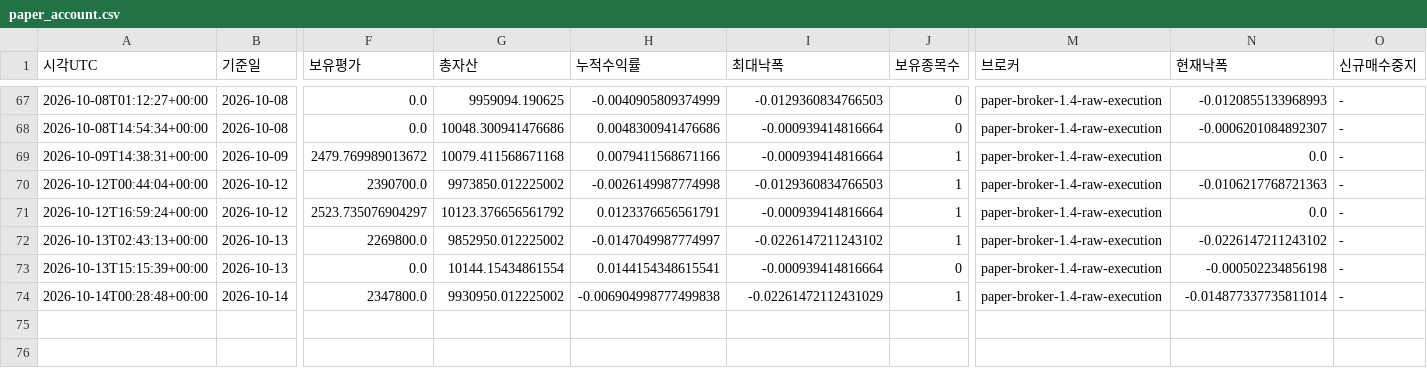
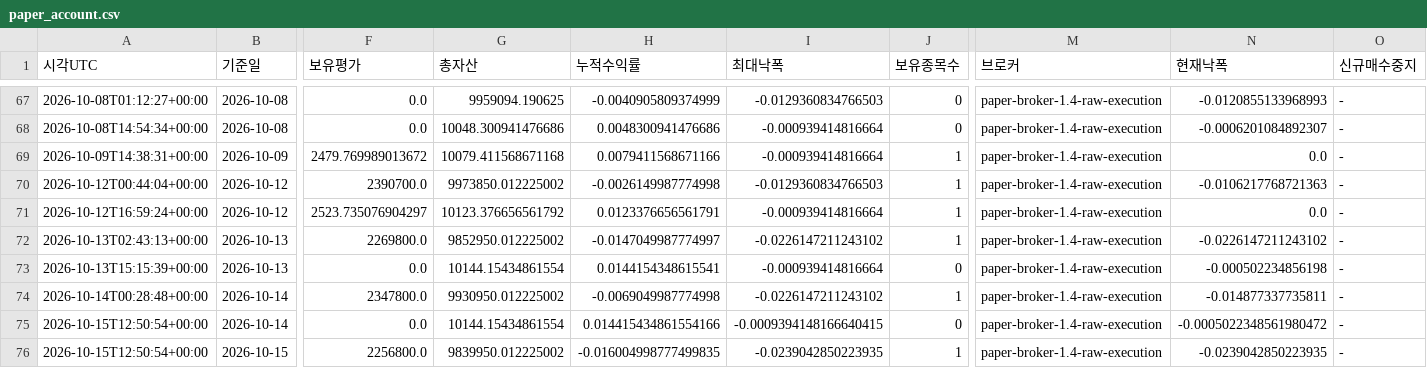
Before and after one commit to dg4200355-arch/apex-ai-trading-bot, a CSV file: reports/paper_account.csv, drawn as a sheet; only a part is shown, gaps mark what is left out; rows hold the shown columns only; the diff names each change by its address in the sheet, - before the commit and + after, or states it on an @@ line.

```diff
--- a/reports/paper_account.csv
+++ b/reports/paper_account.csv
-H74 (누적수익률): -0.006904998777499838
+H74 (누적수익률): -0.0069049987774998
-I74 (최대낙폭): -0.02261472112431029
+I74 (최대낙폭): -0.0226147211243102
-N74 (현재낙폭): -0.014877337735811014
+N74 (현재낙폭): -0.014877337735811
+row 75: 2026-10-15T12:50:54+00:00 | 2026-10-14 | 0.0 | 10144.15434861554 | 0.014415434861554166 | -0.0009394148166640415 | 0 | paper-broker-1.4-raw-execution | -0.0005022348561980472 | -
+row 76: 2026-10-15T12:50:54+00:00 | 2026-10-15 | 2256800.0 | 9839950.012225002 | -0.016004998777499835 | -0.0239042850223935 | 1 | paper-broker-1.4-raw-execution | -0.0239042850223935 | -
```
Also changed, not shown: reports/paper_forward.csv, reports/paper_orders.csv, 9 other files.
